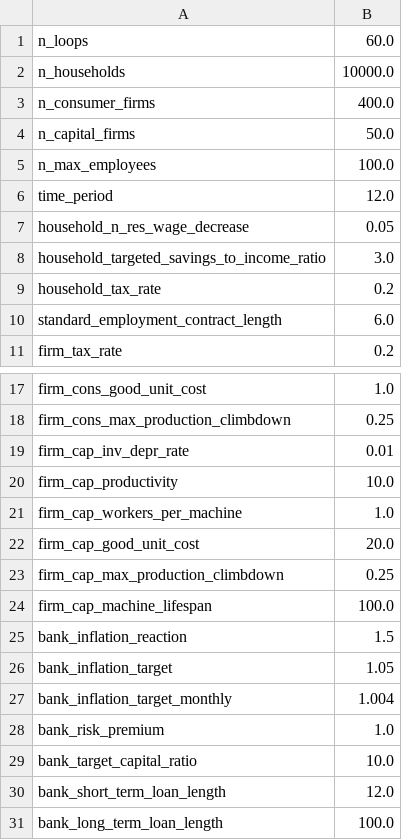
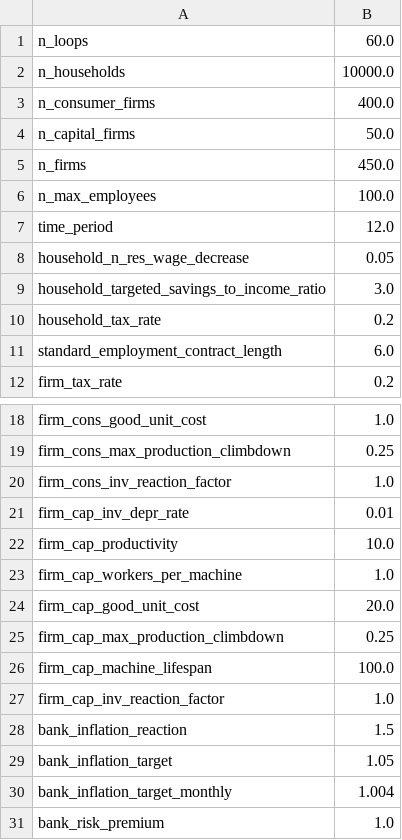
Before and after one commit to feyzijan/Vulcan, a CSV file: InitializationData/Main_Loop_Parameters.csv, drawn as a sheet; only a part is shown, gaps mark what is left out; the shorter side is filled out with more unchanged rows.

```diff
--- a/InitializationData/Main_Loop_Parameters.csv
+++ b/InitializationData/Main_Loop_Parameters.csv
@@ -4,2 +4,3 @@ n_consumer_firms,400.0
 n_capital_firms,50.0
+n_firms,450.0
 n_max_employees,100.0
@@ -18,2 +19,3 @@ firm_cons_good_unit_cost,1.0
 firm_cons_max_production_climbdown,0.25
+firm_cons_inv_reaction_factor,1.0
 firm_cap_inv_depr_rate,0.01
@@ -24,2 +26,3 @@ firm_cap_max_production_climbdown,0.25
 firm_cap_machine_lifespan,100.0
+firm_cap_inv_reaction_factor,1.0
 bank_inflation_reaction,1.5
```
Also changed, not shown: InitializationData/Consumer_Firm_Sectors.csv, InitializationData/Initialization_Parameters.csv, 11 other files.
